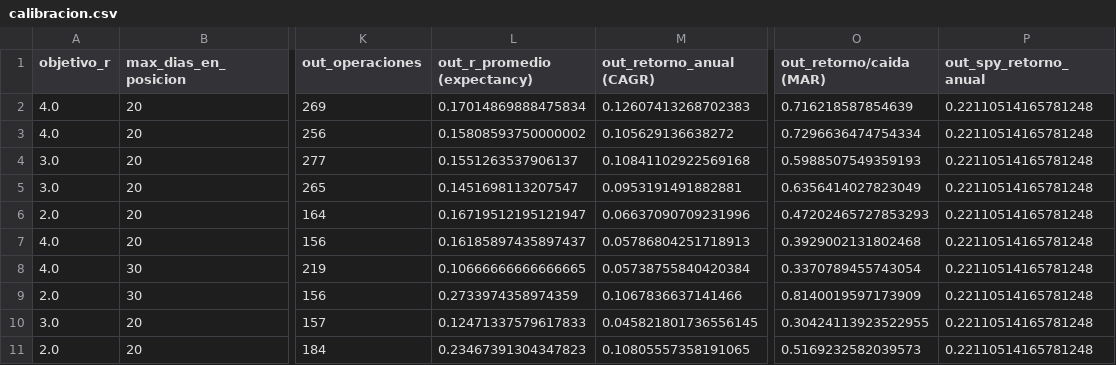
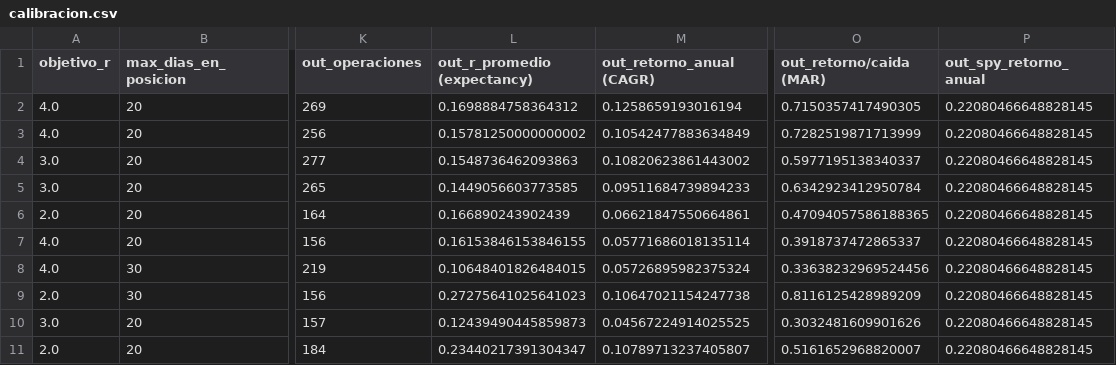
Before and after one commit to facundogreyak/swing-agent, a CSV file: reportes/calibracion.csv, drawn as a sheet; only a part is shown, gaps mark what is left out; the diff covers the shown part only; the diff names each change by its address in the sheet, - before the commit and + after, or states it on an @@ line.

```diff
--- a/reportes/calibracion.csv
+++ b/reportes/calibracion.csv
-L2 (out_r_promedio (expectancy)): 0.17014869888475834
+L2 (out_r_promedio (expectancy)): 0.1698884758364312
-M2 (out_retorno_anual (CAGR)): 0.12607413268702383
+M2 (out_retorno_anual (CAGR)): 0.1258659193016194
-O2 (out_retorno/caida (MAR)): 0.716218587854639
+O2 (out_retorno/caida (MAR)): 0.7150357417490305
-P2:P11 (out_spy_retorno_anual): 0.22110514165781248
+P2:P11 (out_spy_retorno_anual): 0.22080466648828145
-L3 (out_r_promedio (expectancy)): 0.15808593750000002
+L3 (out_r_promedio (expectancy)): 0.15781250000000002
-M3 (out_retorno_anual (CAGR)): 0.105629136638272
+M3 (out_retorno_anual (CAGR)): 0.10542477883634849
-O3 (out_retorno/caida (MAR)): 0.7296636474754334
+O3 (out_retorno/caida (MAR)): 0.7282519871713999
-L4 (out_r_promedio (expectancy)): 0.1551263537906137
+L4 (out_r_promedio (expectancy)): 0.1548736462093863
-M4 (out_retorno_anual (CAGR)): 0.10841102922569168
+M4 (out_retorno_anual (CAGR)): 0.10820623861443002
-O4 (out_retorno/caida (MAR)): 0.5988507549359193
+O4 (out_retorno/caida (MAR)): 0.5977195138340337
-L5 (out_r_promedio (expectancy)): 0.1451698113207547
+L5 (out_r_promedio (expectancy)): 0.1449056603773585
-M5 (out_retorno_anual (CAGR)): 0.0953191491882881
+M5 (out_retorno_anual (CAGR)): 0.09511684739894233
-O5 (out_retorno/caida (MAR)): 0.6356414027823049
+O5 (out_retorno/caida (MAR)): 0.6342923412950784
-L6 (out_r_promedio (expectancy)): 0.16719512195121947
+L6 (out_r_promedio (expectancy)): 0.166890243902439
-M6 (out_retorno_anual (CAGR)): 0.06637090709231996
+M6 (out_retorno_anual (CAGR)): 0.06621847550664861
-O6 (out_retorno/caida (MAR)): 0.47202465727853293
+O6 (out_retorno/caida (MAR)): 0.47094057586188365
-L7 (out_r_promedio (expectancy)): 0.16185897435897437
+L7 (out_r_promedio (expectancy)): 0.16153846153846155
-M7 (out_retorno_anual (CAGR)): 0.05786804251718913
+M7 (out_retorno_anual (CAGR)): 0.05771686018135114
-O7 (out_retorno/caida (MAR)): 0.3929002131802468
+O7 (out_retorno/caida (MAR)): 0.3918737472865337
-L8 (out_r_promedio (expectancy)): 0.10666666666666665
+L8 (out_r_promedio (expectancy)): 0.10648401826484015
-M8 (out_retorno_anual (CAGR)): 0.05738755840420384
+M8 (out_retorno_anual (CAGR)): 0.05726895982375324
-O8 (out_retorno/caida (MAR)): 0.3370789455743054
+O8 (out_retorno/caida (MAR)): 0.33638232969524456
-L9 (out_r_promedio (expectancy)): 0.2733974358974359
+L9 (out_r_promedio (expectancy)): 0.27275641025641023
-M9 (out_retorno_anual (CAGR)): 0.1067836637141466
+M9 (out_retorno_anual (CAGR)): 0.10647021154247738
-O9 (out_retorno/caida (MAR)): 0.8140019597173909
+O9 (out_retorno/caida (MAR)): 0.8116125428989209
-L10 (out_r_promedio (expectancy)): 0.12471337579617833
+L10 (out_r_promedio (expectancy)): 0.12439490445859873
-M10 (out_retorno_anual (CAGR)): 0.045821801736556145
+M10 (out_retorno_anual (CAGR)): 0.04567224914025525
-O10 (out_retorno/caida (MAR)): 0.30424113923522955
+O10 (out_retorno/caida (MAR)): 0.3032481609901626
-L11 (out_r_promedio (expectancy)): 0.23467391304347823
+L11 (out_r_promedio (expectancy)): 0.23440217391304347
-M11 (out_retorno_anual (CAGR)): 0.10805557358191065
+M11 (out_retorno_anual (CAGR)): 0.10789713237405807
-O11 (out_retorno/caida (MAR)): 0.5169232582039573
+O11 (out_retorno/caida (MAR)): 0.5161652968820007
```
Also changed, not shown: 105 edited cells elsewhere in this file, reportes/backtest_equity.csv, reportes/backtest_operaciones.csv, 4 other files.
